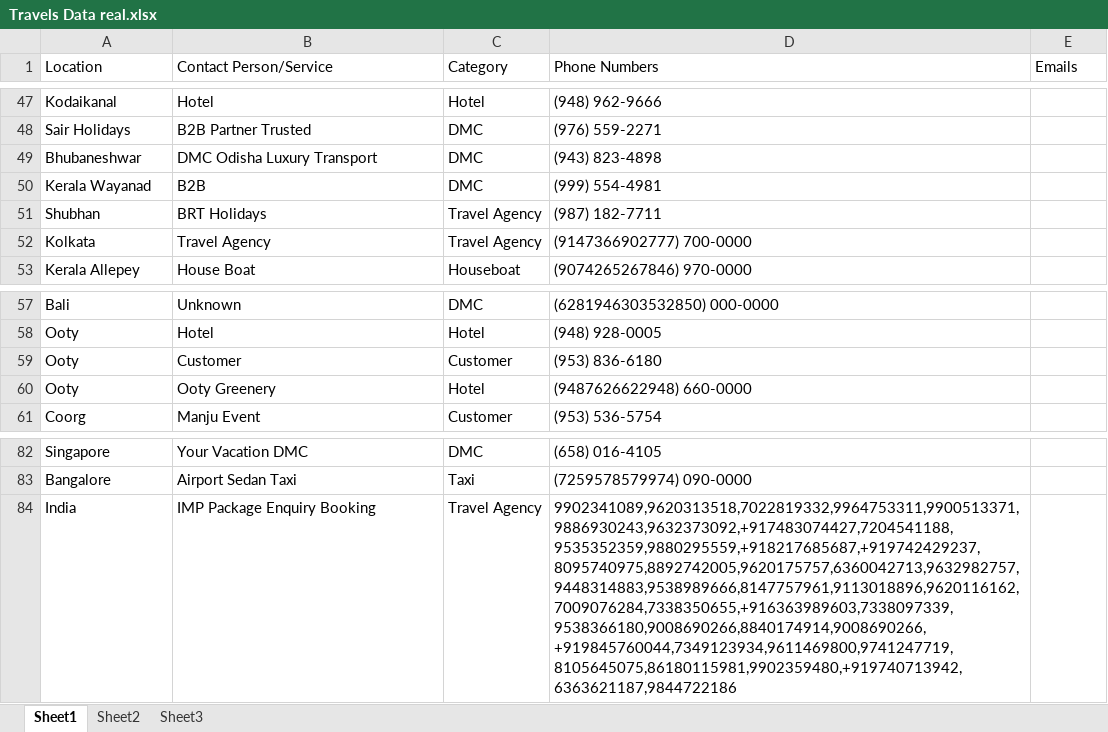
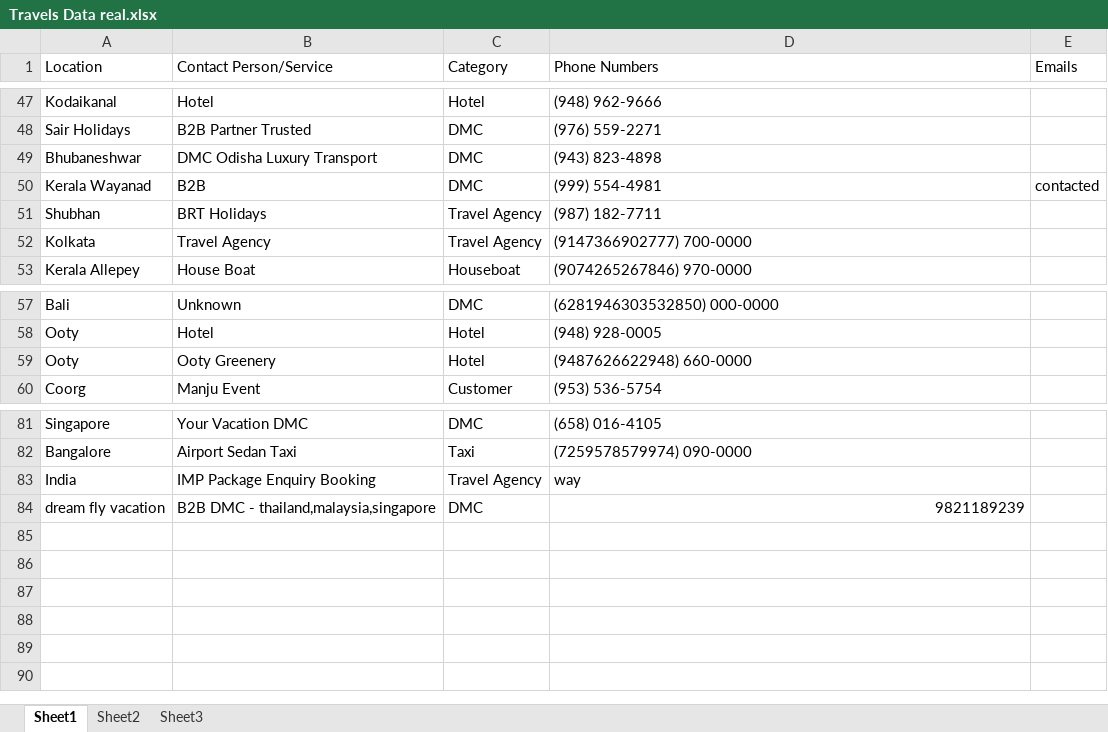
Before and after one commit to Michelle3212/MSM-Tours-Travels, an Excel workbook: Travels Data real.xlsx, sheet Sheet1, drawn as a sheet; only a part is shown, gaps mark what is left out; values as stored, in another font and other column widths than the file's, no cell formats; conditional formats not drawn; removed rows and columns are numbered as before the commit, all else as after; the diff names each change by its address in the sheet, - before the commit and + after, or states it on an @@ line.

```diff
--- a/Travels Data real.xlsx (sheet Sheet1)
+++ b/Travels Data real.xlsx (sheet Sheet1)
-E50 (Emails): (empty)
+E50 (Emails): contacted
-row 59: Ooty | Customer | Customer | (953) 836-6180
-D83 (Phone Numbers): 9902341089,9620313518,7022819332,9964753311,9900513371,9886930243,9632373092,+917483074427,7204541188,9535352359,9880295559,+918217685687,+919742429237,8095740975,8892742005,9620175757,6360042713,9632982757,9448314883,9538989666,8147757961,9113018896,9620116162,7009076284,7338350655,+916363989603,7338097339,9538366180,9008690266,8840174914,9008690266,+919845760044,7349123934,9611469800,9741247719,8105645075,86180115981,9902359480,+919740713942,6363621187,9844722186
+D83 (Phone Numbers): way
+row 84: dream fly vacation | B2B DMC - thailand,malaysia,singapore | DMC | 9821189239
```
Also changed, not shown: sheet Sheet2, sheet Sheet3, cell formats, 9 other files.
